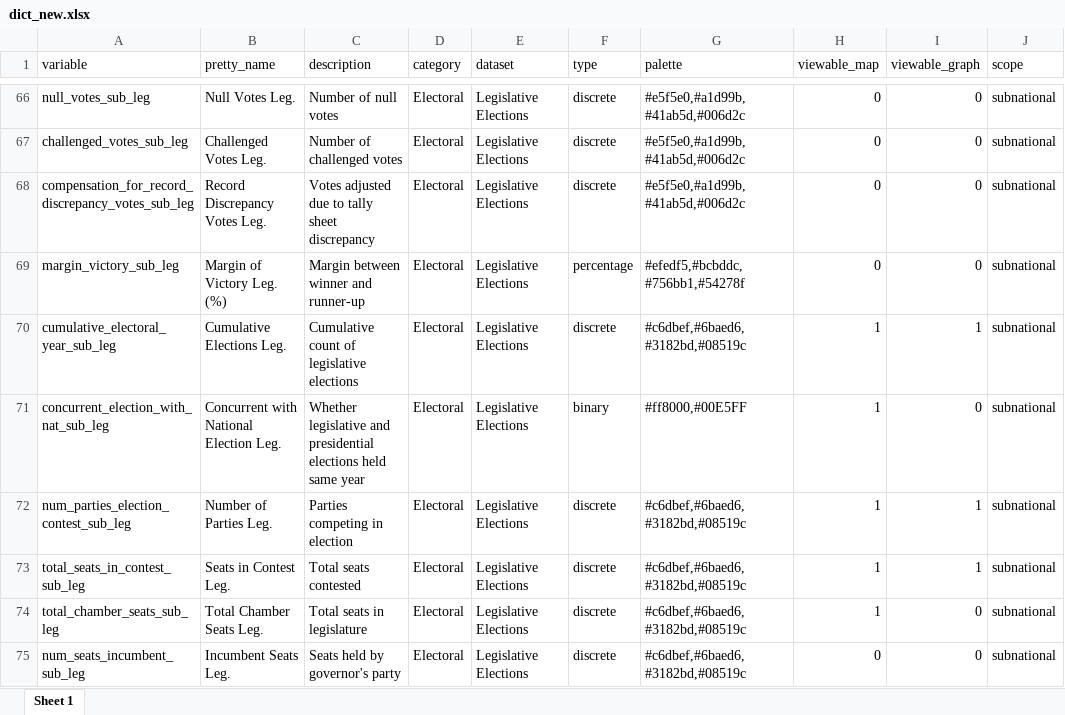
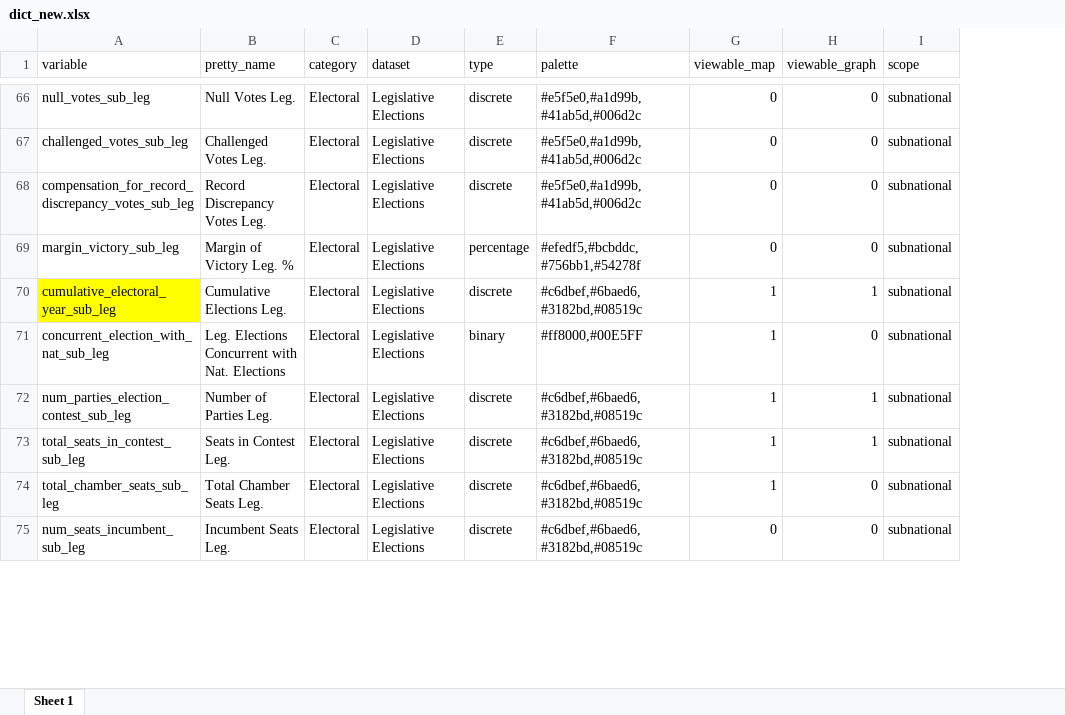
Before and after one commit to fsotoj/subnational_gov, an Excel workbook: data/dict_new.xlsx, sheet Sheet 1, drawn as a sheet; only a part is shown, gaps mark what is left out; values as stored, in another font and other column widths than the file's, no borders; the diff covers the shown part only; the diff names each change by its address in the sheet, - before the commit and + after, or states it on an @@ line.

```diff
--- a/data/dict_new.xlsx (sheet Sheet 1)
+++ b/data/dict_new.xlsx (sheet Sheet 1)
-column C (description), rows 66-75: Number of null votes | Number of challenged votes | Votes adjusted due to tally sheet discrepancy | Margin between winner and runner-up | Cumulative count of legislative elections | Whether legislative and presidential elections held same year | Parties competing in election | Total seats contested | Total seats in legislature | Seats held by governor's party
-B69 (pretty_name): Margin of Victory Leg. (%)
+B69 (pretty_name): Margin of Victory Leg. %
-A70 fill: none
+A70 fill: #FFFF00
-B71 (pretty_name): Concurrent with National Election Leg.
+B71 (pretty_name): Leg. Elections Concurrent with Nat. Elections
```
Also changed, not shown: 25 edited cells and cell formats elsewhere in this sheet, 11 other files.
